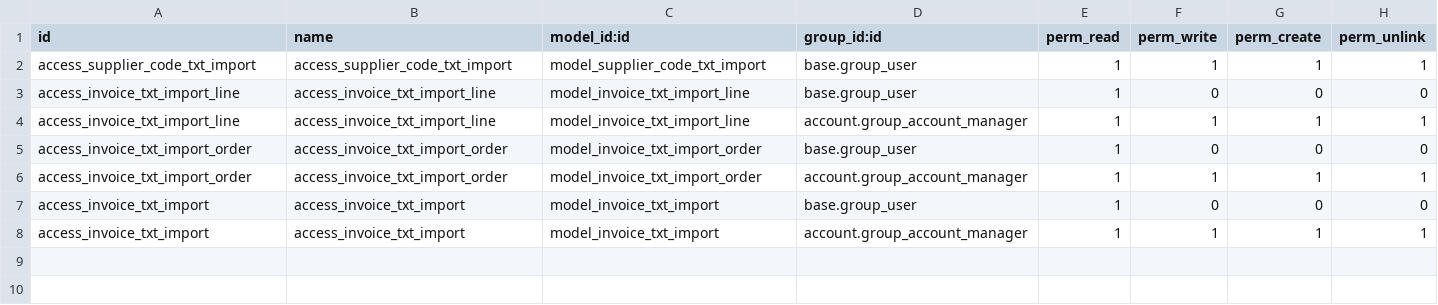
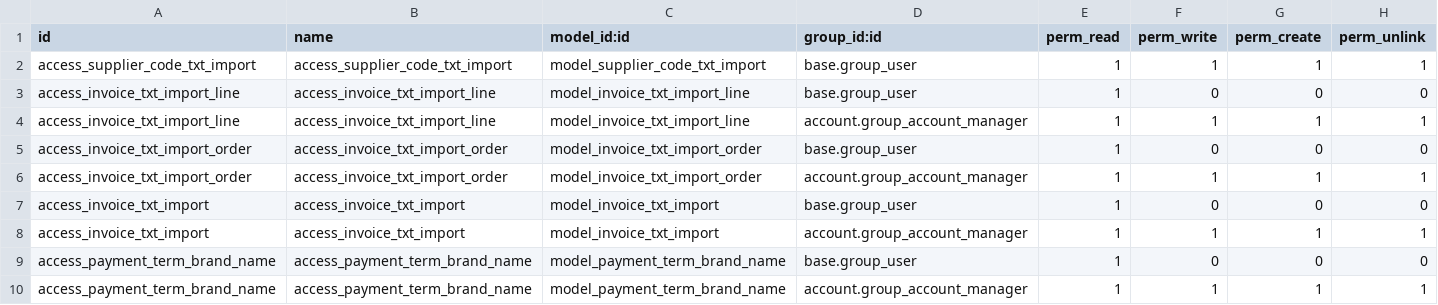
Before and after one commit to Comunitea/CMNT_00146_2018_ANZ, a CSV file: project-addons/account_reinvoice_import_txt/security/ir.model.access.csv, drawn as a sheet.

Commit message:
[IMP] account_reinvoice_import_txt Mejroas

```diff
--- a/project-addons/account_reinvoice_import_txt/security/ir.model.access.csv
+++ b/project-addons/account_reinvoice_import_txt/security/ir.model.access.csv
@@ -8 +8,3 @@ access_invoice_txt_import,access_invoice_txt_import,model_invoice_txt_import,bas
 access_invoice_txt_import,access_invoice_txt_import,model_invoice_txt_import,account.group_account_manager,1,1,1,1
+access_payment_term_brand_name,access_payment_term_brand_name,model_payment_term_brand_name,base.group_user,1,0,0,0
+access_payment_term_brand_name,access_payment_term_brand_name,model_payment_term_brand_name,account.group_account_manager,1,1,1,1
```
Also changed, not shown: 3 other files.
